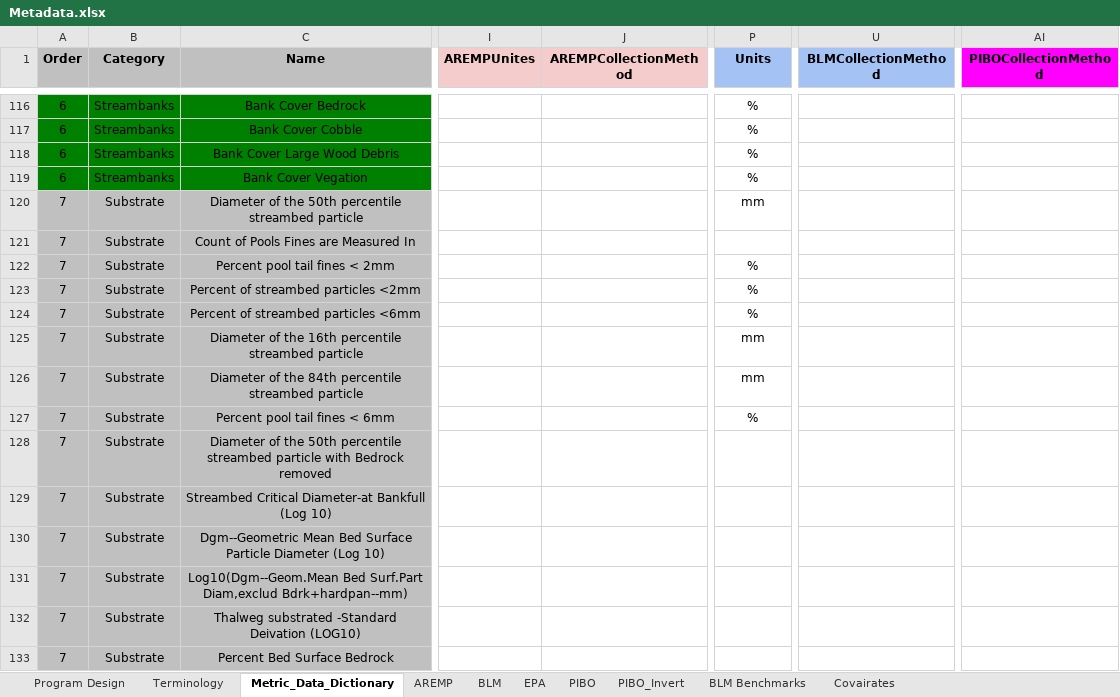
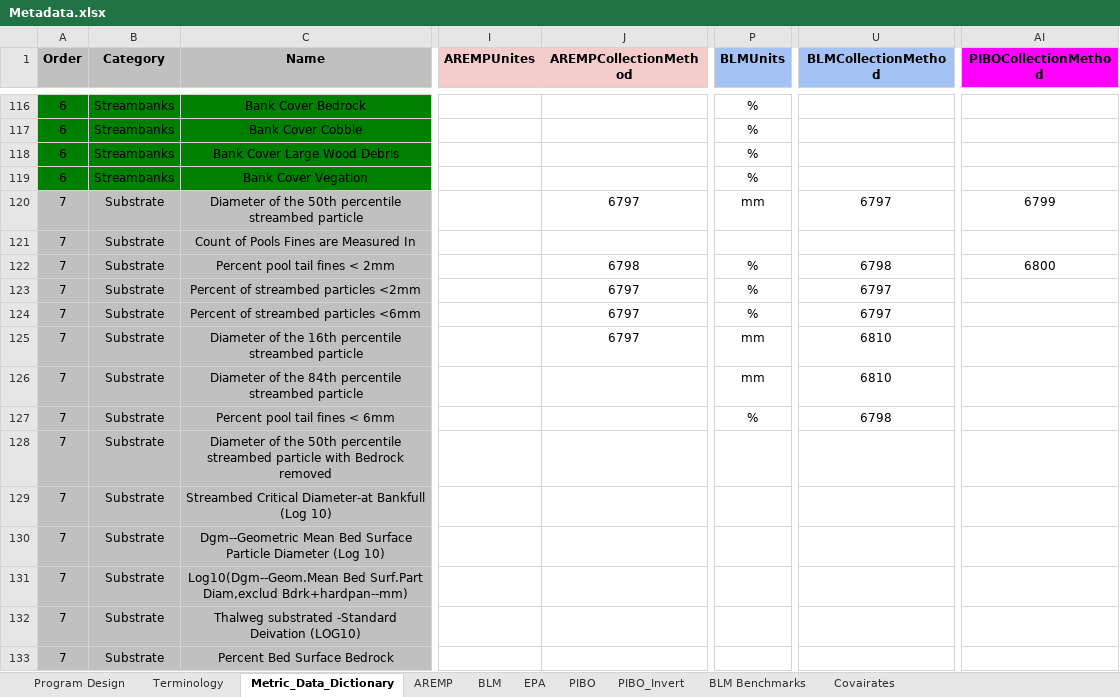
Before and after one commit to aulenbac/stream-habitat-bap, an Excel workbook: Data/Metadata.xlsx, sheet Metric_Data_Dictionary, drawn as a sheet; only a part is shown, gaps mark what is left out; values as stored, in another font and other column widths than the file's, no borders; the diff names each change by its address in the sheet, - before the commit and + after, or states it on an @@ line.

```diff
--- a/Data/Metadata.xlsx (sheet Metric_Data_Dictionary)
+++ b/Data/Metadata.xlsx (sheet Metric_Data_Dictionary)
-P1: Units
+P1: BLMUnits
-J120 (AREMPCollectionMethod): (empty)
+J120 (AREMPCollectionMethod): 6797
-U120 (BLMCollectionMethod): (empty)
+U120 (BLMCollectionMethod): 6797
-AI120 (PIBOCollectionMethod): (empty)
+AI120 (PIBOCollectionMethod): 6799
-J122 (AREMPCollectionMethod): (empty)
+J122 (AREMPCollectionMethod): 6798
-U122 (BLMCollectionMethod): (empty)
+U122 (BLMCollectionMethod): 6798
-AI122 (PIBOCollectionMethod): (empty)
+AI122 (PIBOCollectionMethod): 6800
-J123:J125 (AREMPCollectionMethod): (empty)
+J123:J125 (AREMPCollectionMethod): 6797
-U123:U124 (BLMCollectionMethod): (empty)
+U123:U124 (BLMCollectionMethod): 6797
-U125:U126 (BLMCollectionMethod): (empty)
+U125:U126 (BLMCollectionMethod): 6810
-U127 (BLMCollectionMethod): (empty)
+U127 (BLMCollectionMethod): 6798
```
Also changed, not shown: 11 other files.
